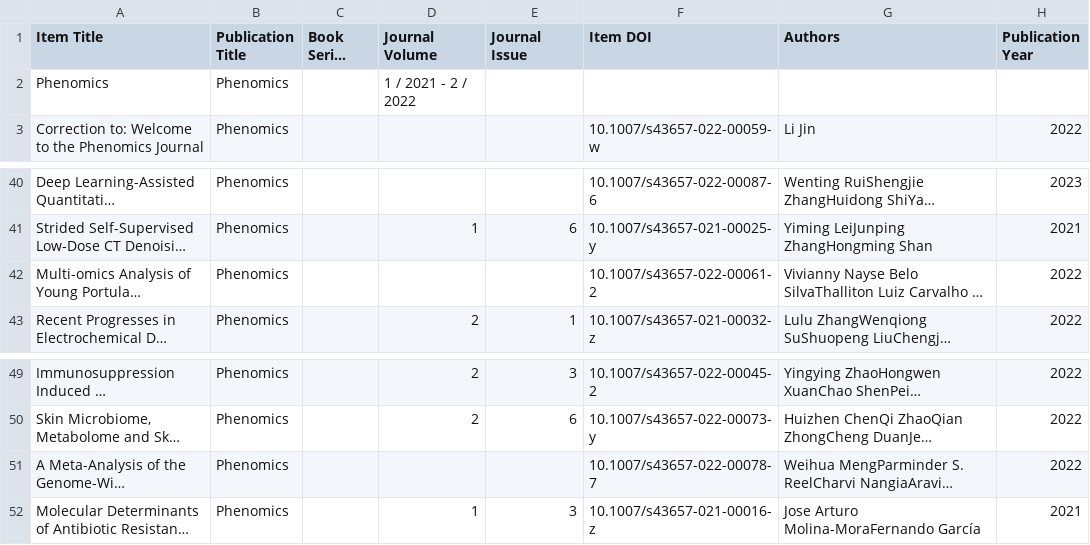
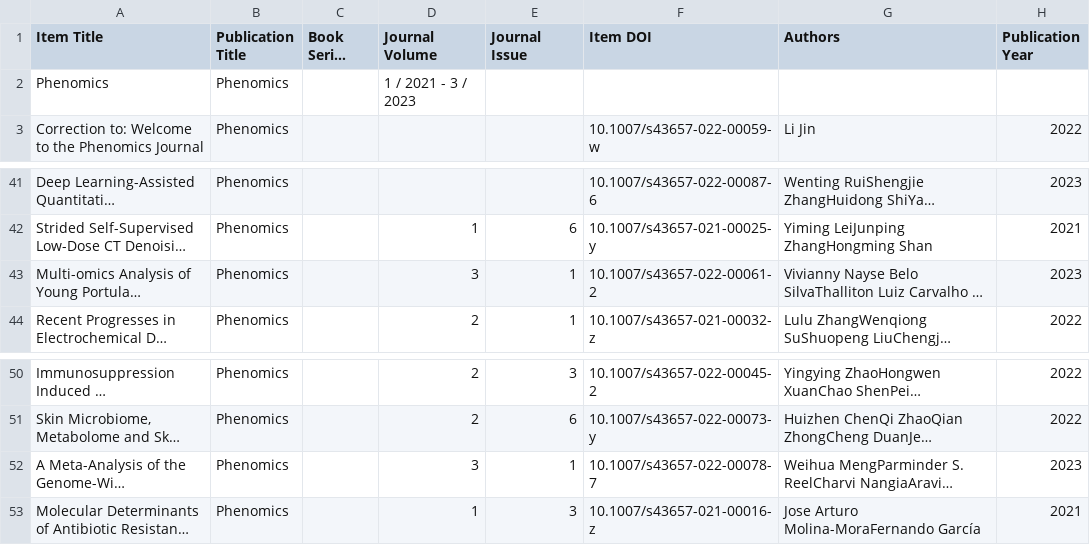
Before and after one commit to Wqing35/phenomics, a CSV file: weekly_online_paper_metrices/SearchResults.csv, drawn as a sheet; only a part is shown, gaps mark what is left out; long unchanged cells end in …; addresses are those after the commit; the diff covers the shown part only; the diff names each change by its address in the sheet, - before the commit and + after, or states it on an @@ line.

```diff
--- a/weekly_online_paper_metrices/SearchResults.csv
+++ b/weekly_online_paper_metrices/SearchResults.csv
-D2 (Journal Volume): 1 / 2021 - 2 / 2022
+D2 (Journal Volume): 1 / 2021 - 3 / 2023
-D43 (Journal Volume): (empty)
+D43 (Journal Volume): 3
-E43 (Journal Issue): (empty)
+E43 (Journal Issue): 1
-H43 (Publication Year): 2022
+H43 (Publication Year): 2023
-D52 (Journal Volume): (empty)
+D52 (Journal Volume): 3
-E52 (Journal Issue): (empty)
+E52 (Journal Issue): 1
-H52 (Publication Year): 2022
+H52 (Publication Year): 2023
```
Also changed, not shown: 2 added rows and 18 edited cells elsewhere in this file, 7 other files.
